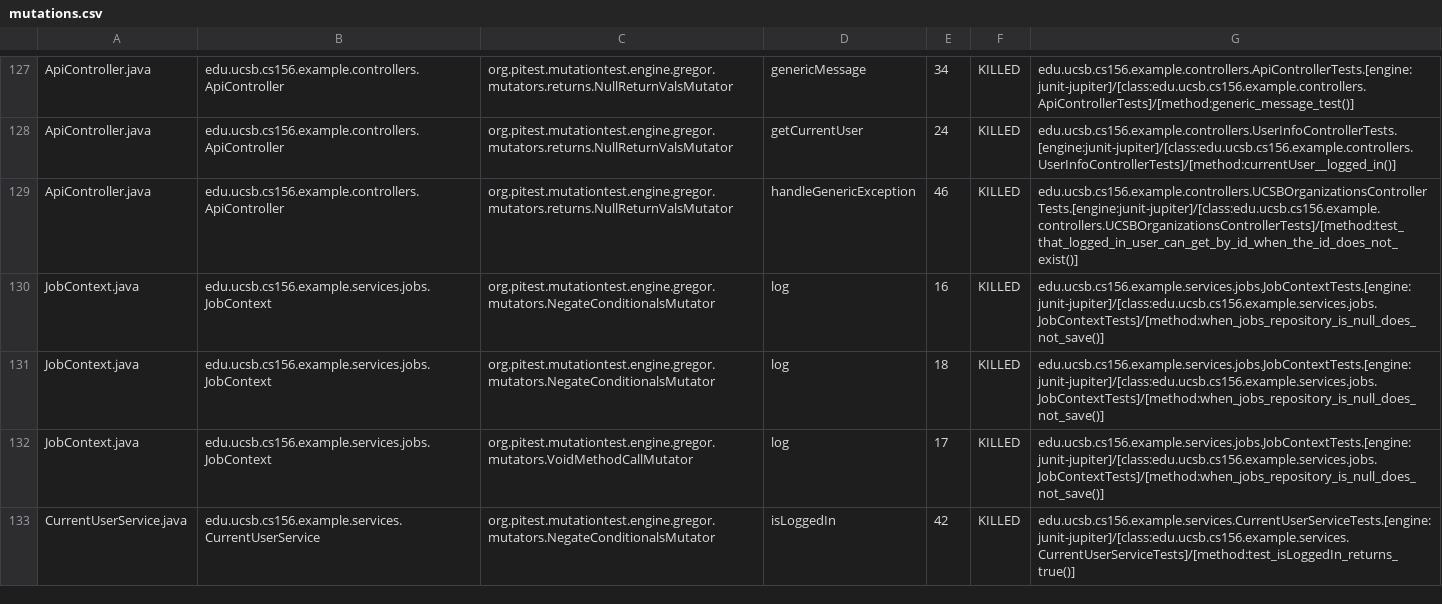
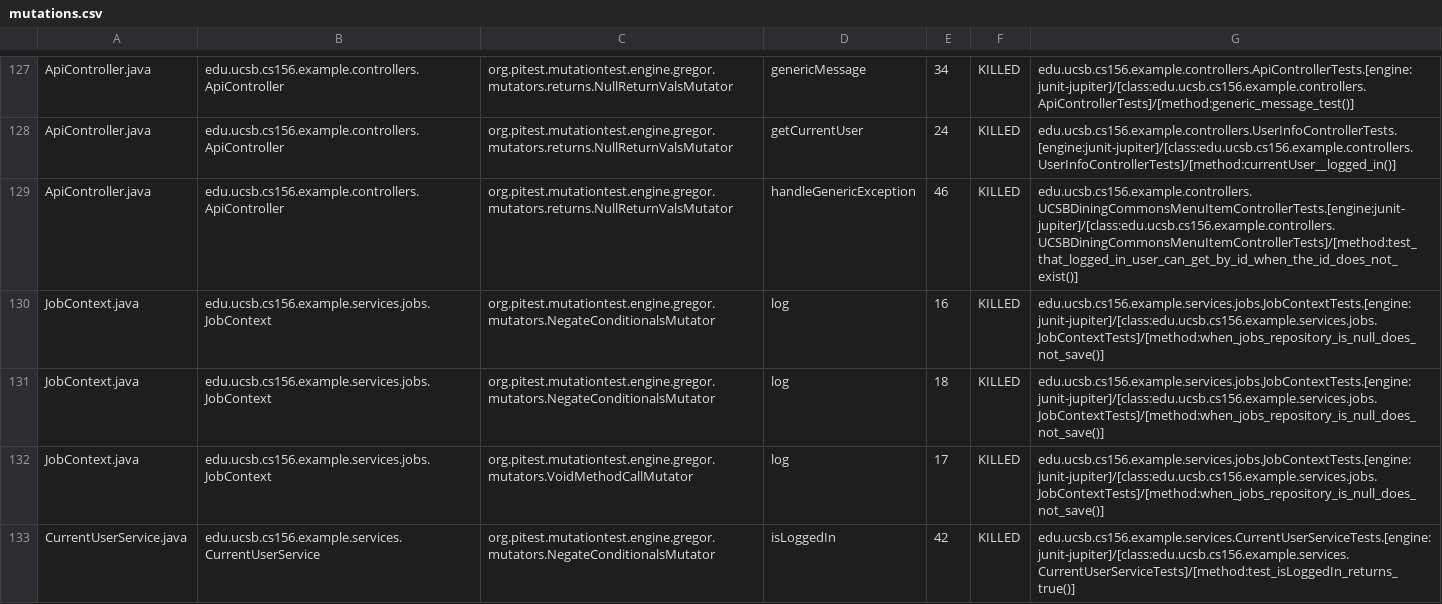
Before and after one commit to ucsb-cs156-s26/team02-s26-15, a CSV file: prs/84/pitest/mutations.csv, drawn as a sheet; only a part is shown, gaps mark what is left out.

Commit message:
Deploying to gh-pages from @ ucsb-cs156-s26/team02-s26-15@ef7384872a09a8c7c91e60fb1a0b74fbb953e006 🚀

```diff
--- a/prs/84/pitest/mutations.csv
+++ b/prs/84/pitest/mutations.csv
@@ -128,3 +128,3 @@ ApiController.java,edu.ucsb.cs156.example.controllers.ApiController,org.pitest.m
 ApiController.java,edu.ucsb.cs156.example.controllers.ApiController,org.pitest.mutationtest.engine.gregor.mutators.returns.NullReturnValsMutator,getCurrentUser,24,KILLED,edu.ucsb.cs156.example.controllers.UserInfoControllerTests.[engine:junit-jupiter]/[class:edu.ucsb.cs156.example.controllers.UserInfoControllerTests]/[method:currentUser__logged_in()]
-ApiController.java,edu.ucsb.cs156.example.controllers.ApiController,org.pitest.mutationtest.engine.gregor.mutators.returns.NullReturnValsMutator,handleGenericException,46,KILLED,edu.ucsb.cs156.example.controllers.UCSBOrganizationsControllerTests.[engine:junit-jupiter]/[class:edu.ucsb.cs156.example.controllers.UCSBOrganizationsControllerTests]/[method:test_that_logged_in_user_can_get_by_id_when_the_id_does_not_exist()]
+ApiController.java,edu.ucsb.cs156.example.controllers.ApiController,org.pitest.mutationtest.engine.gregor.mutators.returns.NullReturnValsMutator,handleGenericException,46,KILLED,edu.ucsb.cs156.example.controllers.UCSBDiningCommonsMenuItemControllerTests.[engine:junit-jupiter]/[class:edu.ucsb.cs156.example.controllers.UCSBDiningCommonsMenuItemControllerTests]/[method:test_that_logged_in_user_can_get_by_id_when_the_id_does_not_exist()]
 JobContext.java,edu.ucsb.cs156.example.services.jobs.JobContext,org.pitest.mutationtest.engine.gregor.mutators.NegateConditionalsMutator,log,16,KILLED,edu.ucsb.cs156.example.services.jobs.JobContextTests.[engine:junit-jupiter]/[class:edu.ucsb.cs156.example.services.jobs.JobContextTests]/[method:when_jobs_repository_is_null_does_not_save()]
```
Also changed, not shown: 19 other files.
